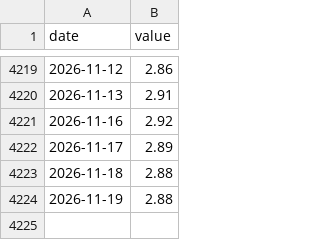
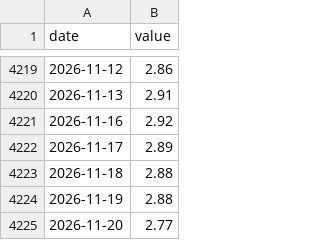
Before and after one commit to 964583194/ratio-signal, a CSV file: data/raw/real10.csv, drawn as a sheet; only a part is shown, gaps mark what is left out.

```diff
--- a/data/raw/real10.csv
+++ b/data/raw/real10.csv
@@ -4224 +4224,2 @@ date,value
 2026-11-19,2.88
+2026-11-20,2.77
```
Also changed, not shown: 20 other files.
